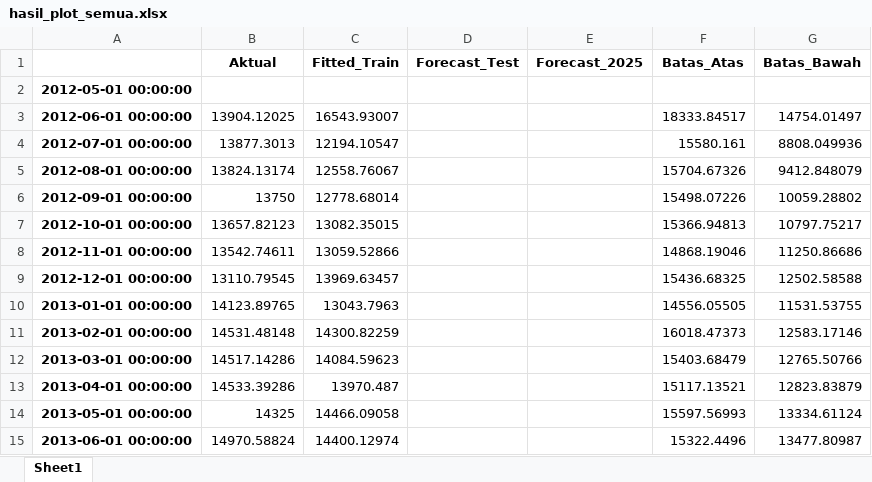
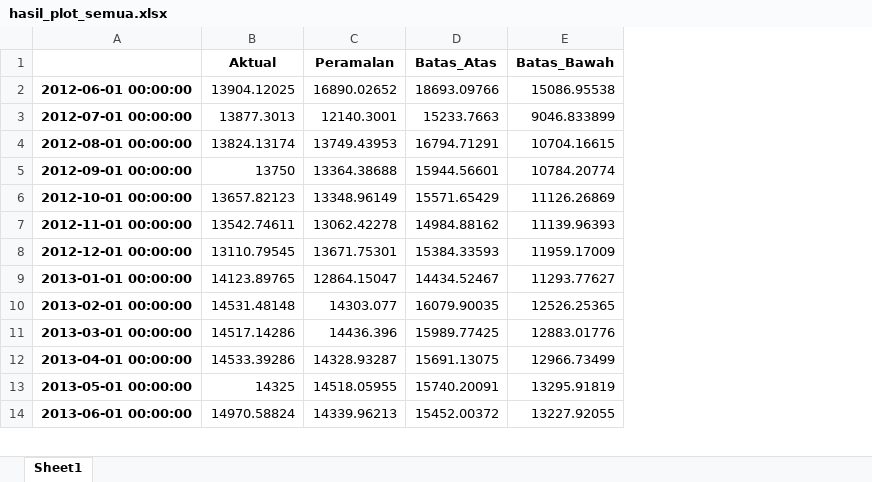
Before and after one commit to Manis1111/dashboard_minyak, an Excel workbook: hasil_plot_semua.xlsx, sheet Sheet1, drawn as a sheet; only a part is shown; values as stored, in another font and other column widths than the file's, no borders; removed rows and columns are numbered as before the commit, all else as after; the diff covers the shown part only; the diff names each change by its address in the sheet, - before the commit and + after, or states it on an @@ line.

Commit message:
Add files via upload

```diff
--- a/hasil_plot_semua.xlsx (sheet Sheet1)
+++ b/hasil_plot_semua.xlsx (sheet Sheet1)
-column C (Fitted_Train), rows 3-15: 16543.93007 | 12194.10547 | 12558.76067 | 12778.68014 | 13082.35015 | 13059.52866 | 13969.63457 | 13043.7963 | 14300.82259 | 14084.59623 | 13970.487 | 14466.09058 | 14400.12974
-column D (Forecast_Test), empty
-column E (Forecast_2025), empty
+column C (Peramalan), rows 2-14: 16890.02652 | 12140.3001 | 13749.43953 | 13364.38688 | 13348.96149 | 13062.42278 | 13671.75301 | 12864.15047 | 14303.077 | 14436.396 | 14328.93287 | 14518.05955 | 14339.96213
-row 2: 2012-05-01 00:00:00
-D2 (Batas_Atas): 18333.84517
+D2 (Batas_Atas): 18693.09766
-E2 (Batas_Bawah): 14754.01497
+E2 (Batas_Bawah): 15086.95538
-D3 (Batas_Atas): 15580.161
+D3 (Batas_Atas): 15233.7663
-E3 (Batas_Bawah): 8808.049936
+E3 (Batas_Bawah): 9046.833899
-D4 (Batas_Atas): 15704.67326
+D4 (Batas_Atas): 16794.71291
-E4 (Batas_Bawah): 9412.848079
+E4 (Batas_Bawah): 10704.16615
-D5 (Batas_Atas): 15498.07226
+D5 (Batas_Atas): 15944.56601
-E5 (Batas_Bawah): 10059.28802
+E5 (Batas_Bawah): 10784.20774
-D6 (Batas_Atas): 15366.94813
+D6 (Batas_Atas): 15571.65429
-E6 (Batas_Bawah): 10797.75217
+E6 (Batas_Bawah): 11126.26869
-D7 (Batas_Atas): 14868.19046
+D7 (Batas_Atas): 14984.88162
-E7 (Batas_Bawah): 11250.86686
+E7 (Batas_Bawah): 11139.96393
-D8 (Batas_Atas): 15436.68325
+D8 (Batas_Atas): 15384.33593
-E8 (Batas_Bawah): 12502.58588
+E8 (Batas_Bawah): 11959.17009
-D9 (Batas_Atas): 14556.05505
+D9 (Batas_Atas): 14434.52467
-E9 (Batas_Bawah): 11531.53755
+E9 (Batas_Bawah): 11293.77627
-D10 (Batas_Atas): 16018.47373
+D10 (Batas_Atas): 16079.90035
-E10 (Batas_Bawah): 12583.17146
+E10 (Batas_Bawah): 12526.25365
-D11 (Batas_Atas): 15403.68479
+D11 (Batas_Atas): 15989.77425
-E11 (Batas_Bawah): 12765.50766
+E11 (Batas_Bawah): 12883.01776
-D12 (Batas_Atas): 15117.13521
+D12 (Batas_Atas): 15691.13075
-E12 (Batas_Bawah): 12823.83879
+E12 (Batas_Bawah): 12966.73499
-D13 (Batas_Atas): 15597.56993
+D13 (Batas_Atas): 15740.20091
-E13 (Batas_Bawah): 13334.61124
+E13 (Batas_Bawah): 13295.91819
-D14 (Batas_Atas): 15322.4496
+D14 (Batas_Atas): 15452.00372
-E14 (Batas_Bawah): 13477.80987
+E14 (Batas_Bawah): 13227.92055
```
Also changed, not shown: 300 edited cells elsewhere in this sheet.
